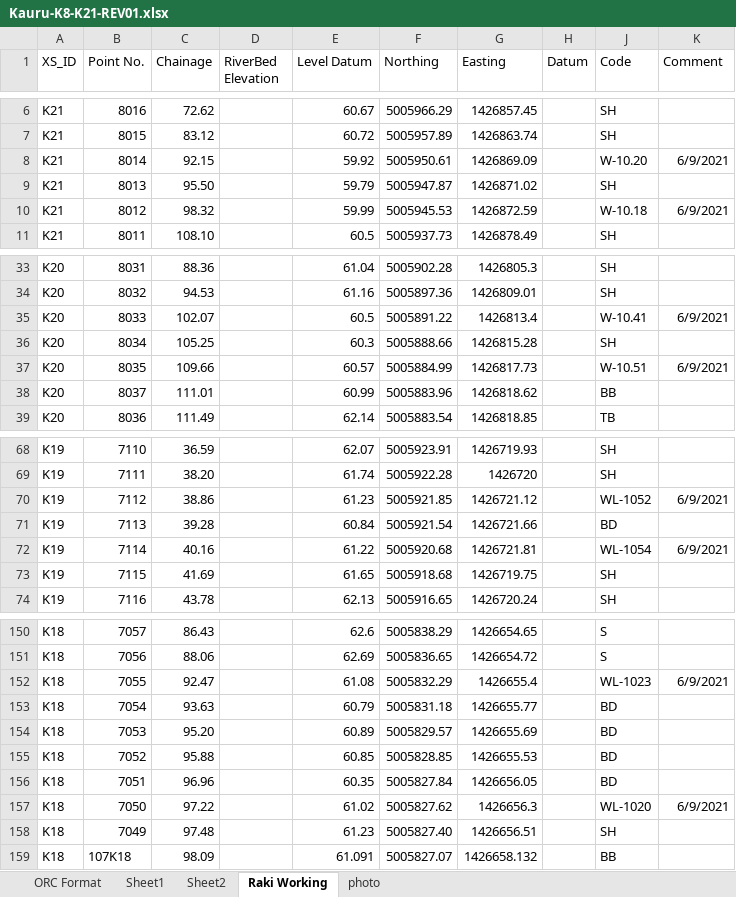
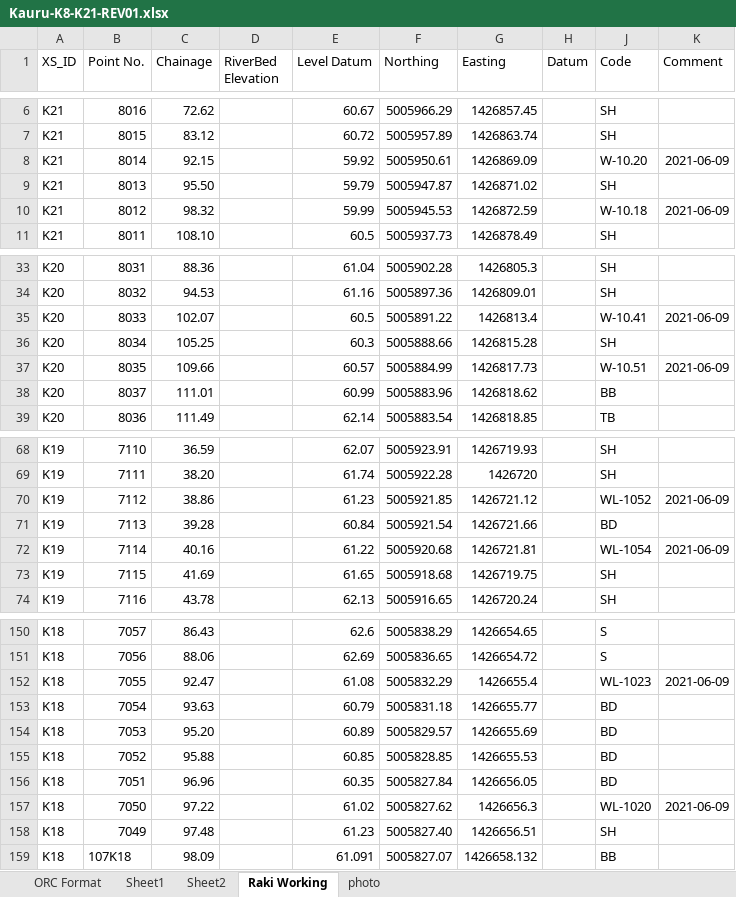
Before and after one commit to matauranz/Kakanui-River-Survey-2021, an Excel workbook: Kauru-K8-K21-REV01.xlsx, sheet Raki Working, drawn as a sheet; only a part is shown, gaps mark what is left out; values as stored, in another font and other column widths than the file's, no borders; the diff covers the shown part only; the diff names each change by its address in the sheet, - before the commit and + after, or states it on an @@ line.

```diff
--- a/Kauru-K8-K21-REV01.xlsx (sheet Raki Working)
+++ b/Kauru-K8-K21-REV01.xlsx (sheet Raki Working)
-K8 (Comment): 6/9/2021
+K8 (Comment): 2021-06-09
-K10 (Comment): 6/9/2021
+K10 (Comment): 2021-06-09
-K35 (Comment): 6/9/2021
+K35 (Comment): 2021-06-09
-K37 (Comment): 6/9/2021
+K37 (Comment): 2021-06-09
-K70 (Comment): 6/9/2021
+K70 (Comment): 2021-06-09
-K72 (Comment): 6/9/2021
+K72 (Comment): 2021-06-09
-K152 (Comment): 6/9/2021
+K152 (Comment): 2021-06-09
-K157 (Comment): 6/9/2021
+K157 (Comment): 2021-06-09
```
Also changed, not shown: 31 edited cells elsewhere in this sheet, sheet ORC Format, KauruXS.xlsx, 30 other files.
